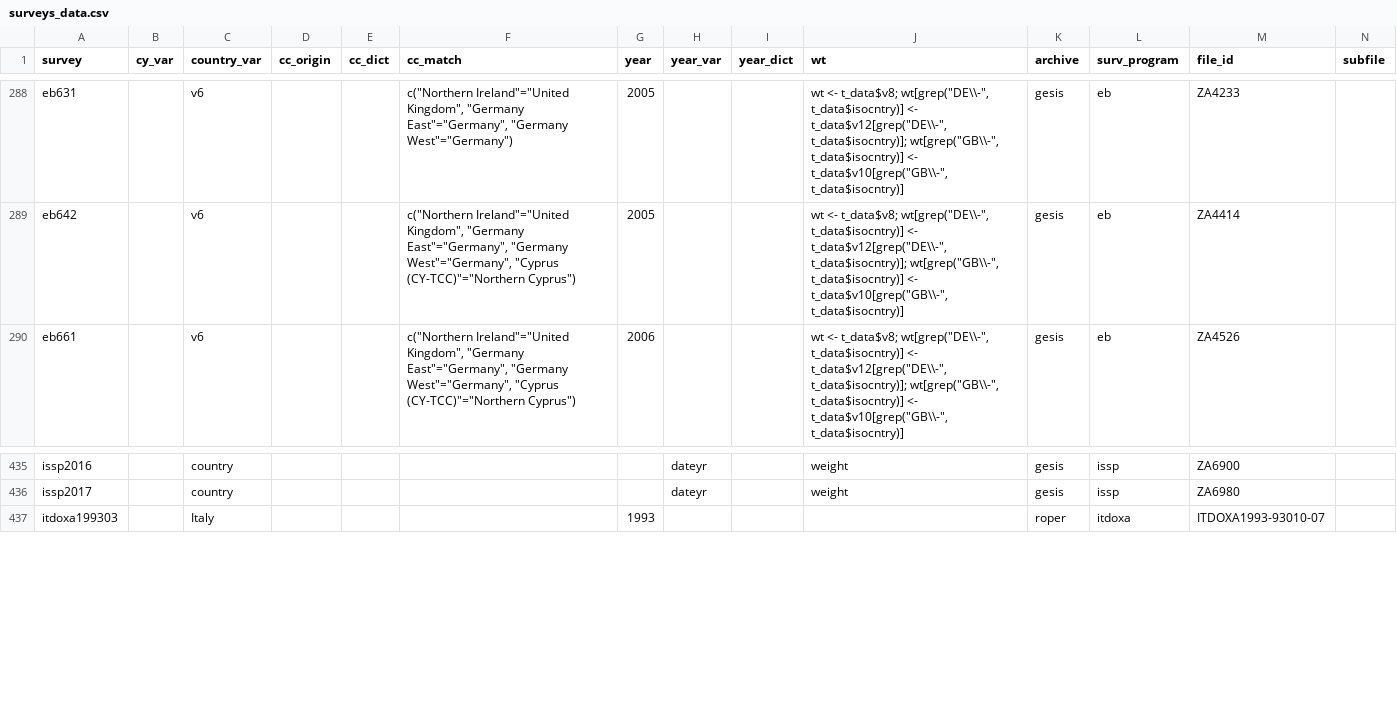
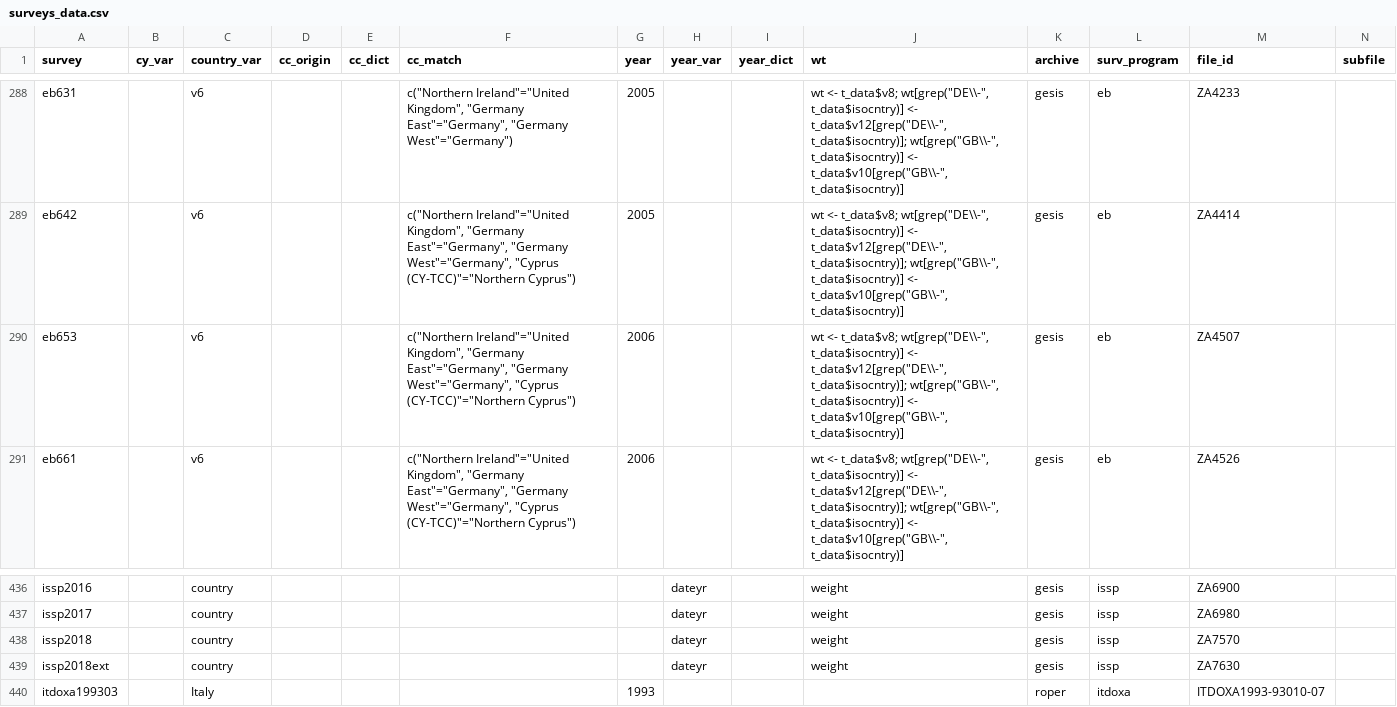
Before and after one commit to fsolt/DCPOtools, a CSV file: data/surveys_data.csv, drawn as a sheet; only a part is shown, gaps mark what is left out; rows hold the shown columns only; the diff names each change by its address in the sheet, - before the commit and + after, or states it on an @@ line.

Commit message:
add eb653, issp2018, issp2018ext

```diff
--- a/data/surveys_data.csv
+++ b/data/surveys_data.csv
+row 290: eb653 |  | v6 |  |  | c("Northern Ireland"="United Kingdom", "Germany East"="Germany", "Germany West"="Germany", "Cyprus (CY-TCC)"="Northern Cyprus") | 2006 |  |  | wt <- t_data$v8; wt[grep("DE\\-", t_data$isocntry)] <- t_data$v12[grep("DE\\-", t_data$isocntry)]; wt[grep("GB\\-", t_data$isocntry)] <- t_data$v10[grep("GB\\-", t_data$isocntry)] | gesis | eb | ZA4507
+row 438: issp2018 |  | country |  |  |  |  | dateyr |  | weight | gesis | issp | ZA7570
+row 439: issp2018ext |  | country |  |  |  |  | dateyr |  | weight | gesis | issp | ZA7630
```
Also changed, not shown: 1 other file.
